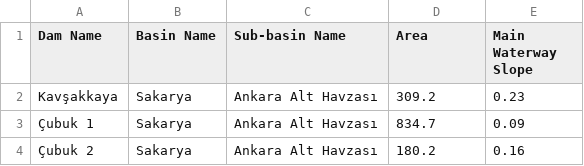
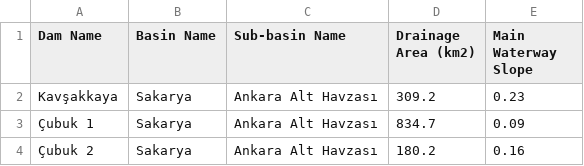
Before and after one commit to umairnaeem2703/sediment-analysis-app, a CSV file: inputs/master_yield.csv, drawn as a sheet.

```diff
--- a/inputs/master_yield.csv
+++ b/inputs/master_yield.csv
@@ -1,2 +1,2 @@
-Dam Name,Basin Name,Sub-basin Name,Area,Main Waterway Slope
+Dam Name,Basin Name,Sub-basin Name,Drainage Area (km2),Main Waterway Slope
 Kavşakkaya,Sakarya,Ankara Alt Havzası,309.2,0.23
```
Also changed, not shown: 9 other files.
